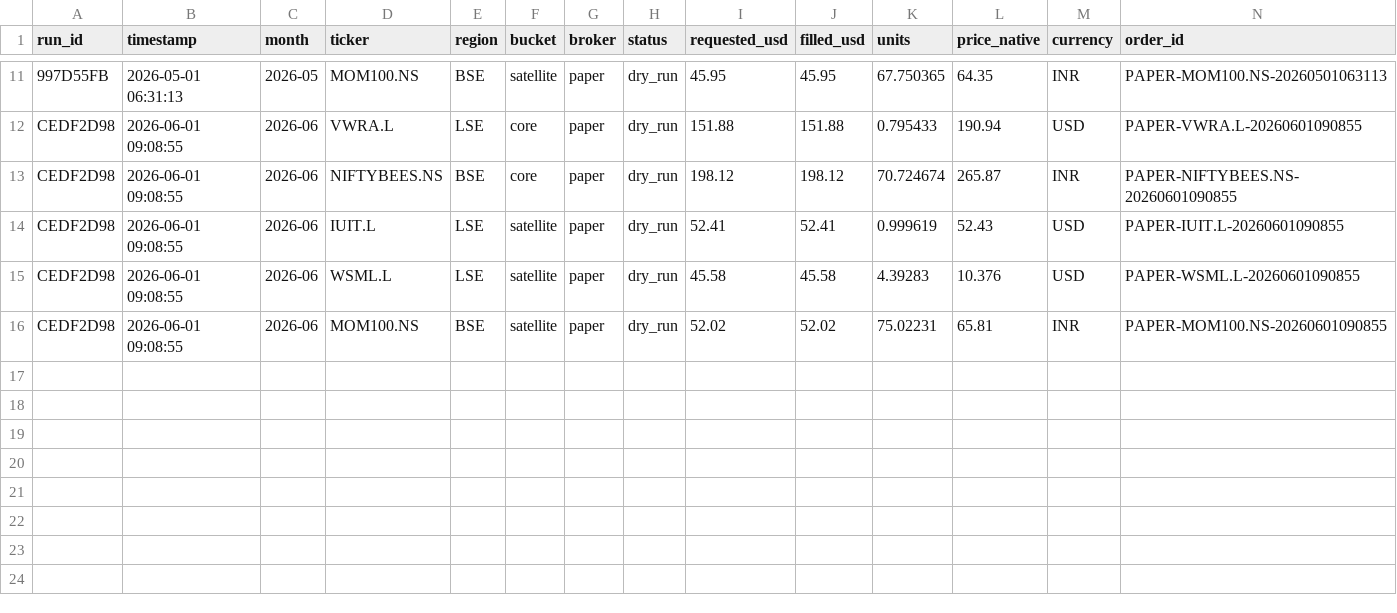
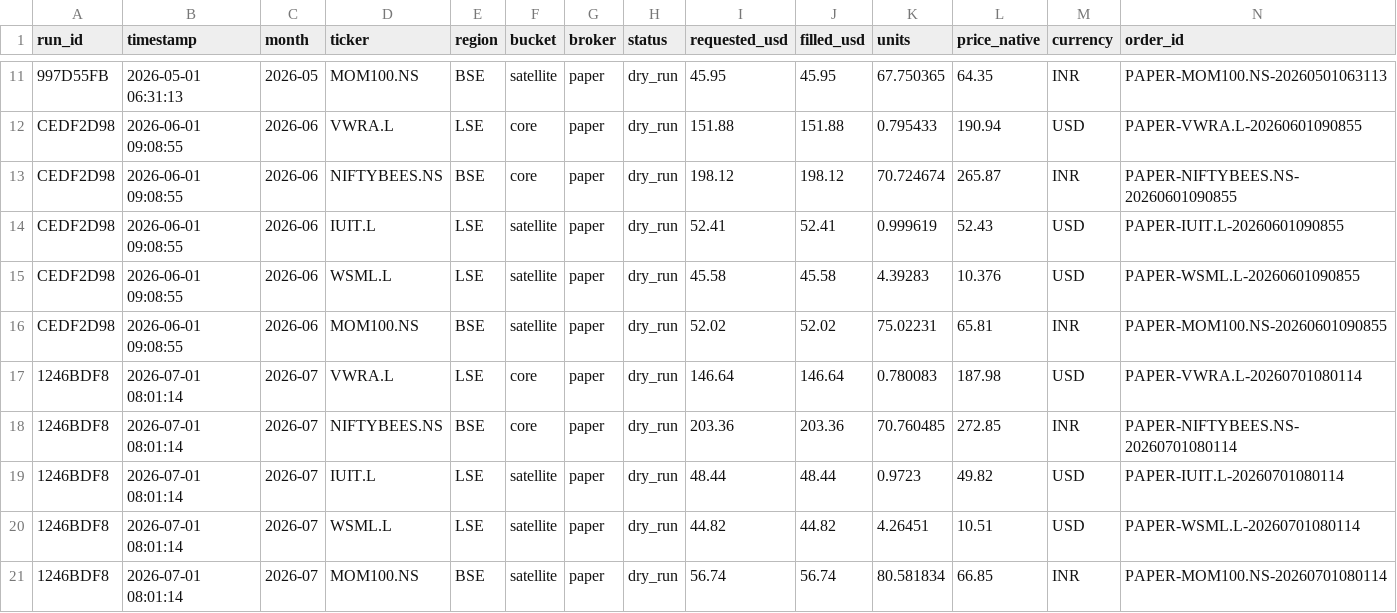
Before and after one commit to autobot369/fin-agents, a CSV file: sip_execution_mas/outputs/execution_log.csv, drawn as a sheet; only a part is shown, gaps mark what is left out; rows hold the shown columns only; the diff names each change by its address in the sheet, - before the commit and + after, or states it on an @@ line.

```diff
--- a/sip_execution_mas/outputs/execution_log.csv
+++ b/sip_execution_mas/outputs/execution_log.csv
+row 17: 1246BDF8 | 2026-07-01 08:01:14 | 2026-07 | VWRA.L | LSE | core | paper | dry_run | 146.64 | 146.64 | 0.780083 | 187.98 | USD | PAPER-VWRA.L-20260701080114
+row 18: 1246BDF8 | 2026-07-01 08:01:14 | 2026-07 | NIFTYBEES.NS | BSE | core | paper | dry_run | 203.36 | 203.36 | 70.760485 | 272.85 | INR | PAPER-NIFTYBEES.NS-20260701080114
+row 19: 1246BDF8 | 2026-07-01 08:01:14 | 2026-07 | IUIT.L | LSE | satellite | paper | dry_run | 48.44 | 48.44 | 0.9723 | 49.82 | USD | PAPER-IUIT.L-20260701080114
+row 20: 1246BDF8 | 2026-07-01 08:01:14 | 2026-07 | WSML.L | LSE | satellite | paper | dry_run | 44.82 | 44.82 | 4.26451 | 10.51 | USD | PAPER-WSML.L-20260701080114
+row 21: 1246BDF8 | 2026-07-01 08:01:14 | 2026-07 | MOM100.NS | BSE | satellite | paper | dry_run | 56.74 | 56.74 | 80.581834 | 66.85 | INR | PAPER-MOM100.NS-20260701080114
```
Also changed, not shown: 1 other file.
